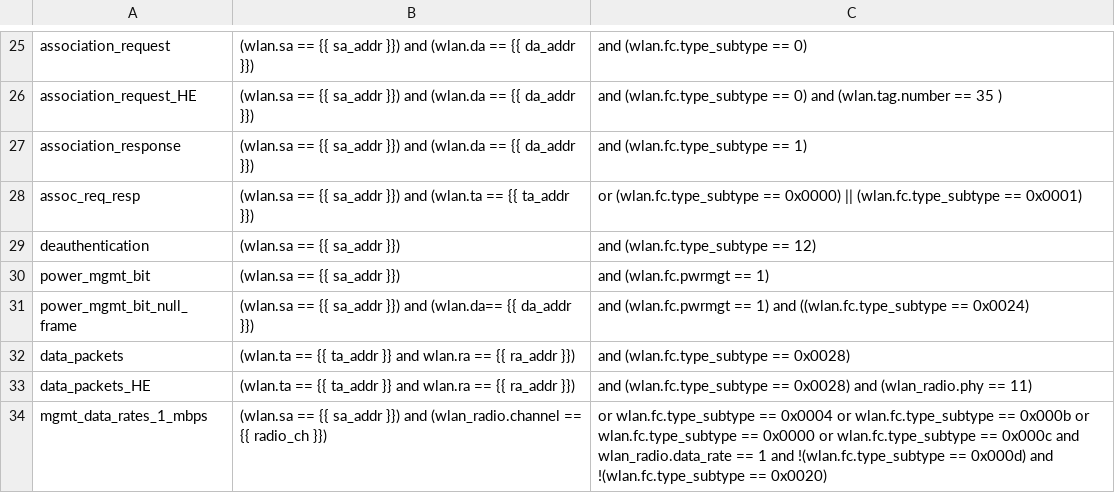
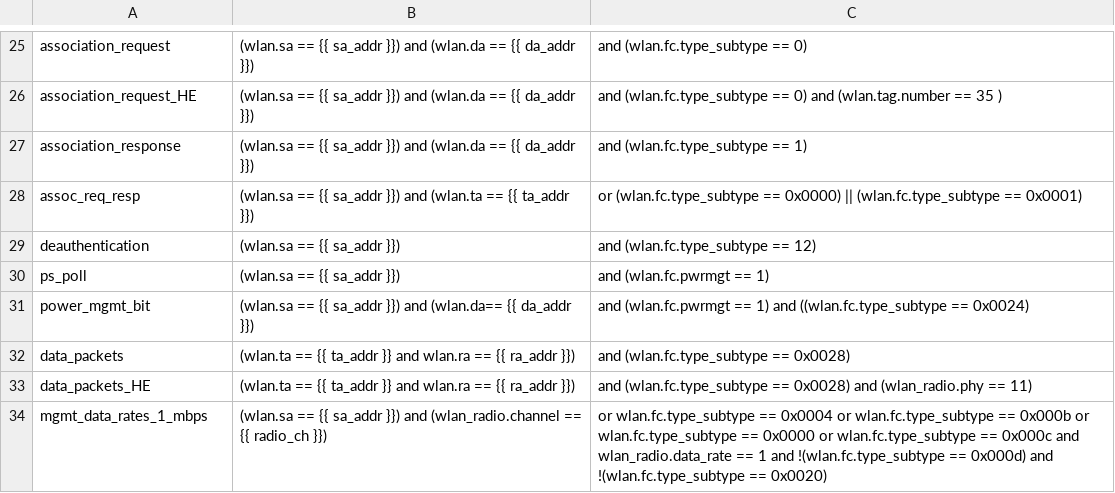
Before and after one commit to avinashsilabs/Sample_App_Automation_utf, a CSV file: config/sniffer_filter.csv, drawn as a sheet; only a part is shown, gaps mark what is left out.

Commit message:
Pull request #2050: Added ps_poll filter
Merge in IOT_INFRA_SW/utf_wifi from WIFI_BT_UTFHELP-2632-wsdk-3.0-sniffer_filter to release/milestone46

Squashed commit of the following:

commit 89156086e814ee577f474891da390d78400d2c71
Author: Vivek Verma <viverma@silabs.com>
Date:   Mon Aug 28 15:07:49 2023 +0530

    Added ps_poll filter

```diff
--- a/config/sniffer_filter.csv
+++ b/config/sniffer_filter.csv
@@ -29,4 +29,4 @@ assoc_req_resp,(wlan.sa == {{ sa_addr }}) and (wlan.ta == {{ ta_addr }}), or (wl
 deauthentication,(wlan.sa == {{ sa_addr }}), and (wlan.fc.type_subtype == 12)
-power_mgmt_bit,(wlan.sa == {{ sa_addr }}), and (wlan.fc.pwrmgt == 1)
-power_mgmt_bit_null_frame,(wlan.sa == {{ sa_addr }}) and (wlan.da== {{ da_addr }}), and (wlan.fc.pwrmgt == 1) and ((wlan.fc.type_subtype == 0x0024)
+ps_poll,(wlan.sa == {{ sa_addr }}), and (wlan.fc.pwrmgt == 1)
+power_mgmt_bit,(wlan.sa == {{ sa_addr }}) and (wlan.da== {{ da_addr }}), and (wlan.fc.pwrmgt == 1) and ((wlan.fc.type_subtype == 0x0024)
 data_packets,(wlan.ta == {{ ta_addr }} and wlan.ra == {{ ra_addr }}), and (wlan.fc.type_subtype == 0x0028)
```
